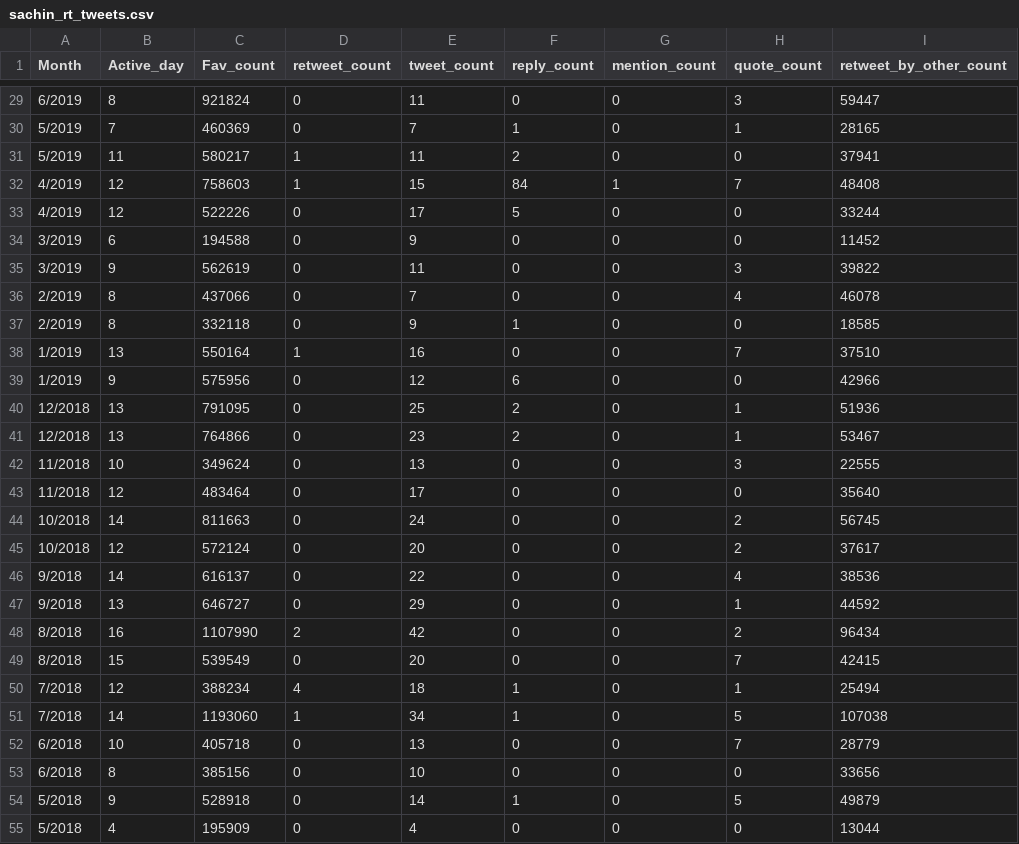
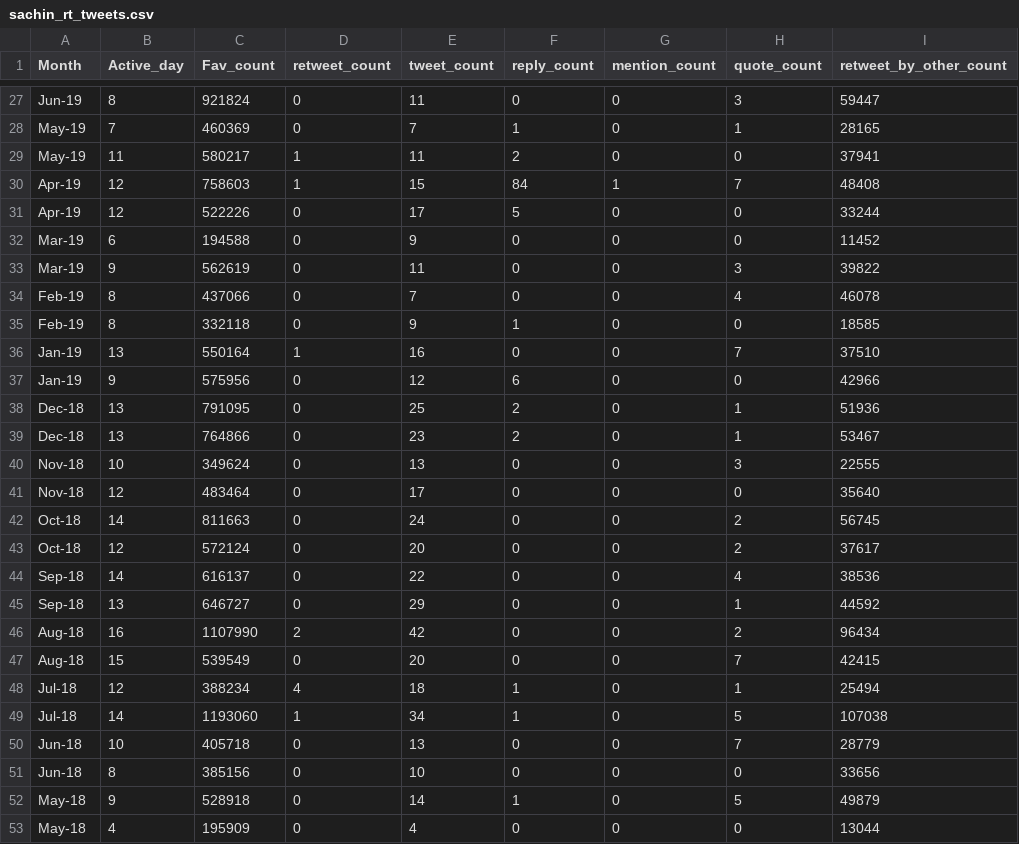
Before and after one commit to SrijanDas/hmm, a CSV file: data/observation/sachin_rt_tweets.csv, drawn as a sheet; only a part is shown, gaps mark what is left out; the diff covers the shown part only.

```diff
--- a/data/observation/sachin_rt_tweets.csv
+++ b/data/observation/sachin_rt_tweets.csv
@@ -29,27 +27,27 @@ Month,Active_day,Fav_count,retweet_count,tweet_count,reply_count,mention_count,q
-6/2019,8,921824,0,11,0,0,3,59447
-5/2019,7,460369,0,7,1,0,1,28165
-5/2019,11,580217,1,11,2,0,0,37941
-4/2019,12,758603,1,15,84,1,7,48408
-4/2019,12,522226,0,17,5,0,0,33244
-3/2019,6,194588,0,9,0,0,0,11452
-3/2019,9,562619,0,11,0,0,3,39822
-2/2019,8,437066,0,7,0,0,4,46078
-2/2019,8,332118,0,9,1,0,0,18585
-1/2019,13,550164,1,16,0,0,7,37510
-1/2019,9,575956,0,12,6,0,0,42966
-12/2018,13,791095,0,25,2,0,1,51936
-12/2018,13,764866,0,23,2,0,1,53467
-11/2018,10,349624,0,13,0,0,3,22555
-11/2018,12,483464,0,17,0,0,0,35640
-10/2018,14,811663,0,24,0,0,2,56745
-10/2018,12,572124,0,20,0,0,2,37617
-9/2018,14,616137,0,22,0,0,4,38536
-9/2018,13,646727,0,29,0,0,1,44592
-8/2018,16,1107990,2,42,0,0,2,96434
-8/2018,15,539549,0,20,0,0,7,42415
-7/2018,12,388234,4,18,1,0,1,25494
-7/2018,14,1193060,1,34,1,0,5,107038
-6/2018,10,405718,0,13,0,0,7,28779
-6/2018,8,385156,0,10,0,0,0,33656
-5/2018,9,528918,0,14,1,0,5,49879
-5/2018,4,195909,0,4,0,0,0,13044
+Jun-19,8,921824,0,11,0,0,3,59447
+May-19,7,460369,0,7,1,0,1,28165
+May-19,11,580217,1,11,2,0,0,37941
+Apr-19,12,758603,1,15,84,1,7,48408
+Apr-19,12,522226,0,17,5,0,0,33244
+Mar-19,6,194588,0,9,0,0,0,11452
+Mar-19,9,562619,0,11,0,0,3,39822
+Feb-19,8,437066,0,7,0,0,4,46078
+Feb-19,8,332118,0,9,1,0,0,18585
+Jan-19,13,550164,1,16,0,0,7,37510
+Jan-19,9,575956,0,12,6,0,0,42966
+Dec-18,13,791095,0,25,2,0,1,51936
+Dec-18,13,764866,0,23,2,0,1,53467
+Nov-18,10,349624,0,13,0,0,3,22555
+Nov-18,12,483464,0,17,0,0,0,35640
+Oct-18,14,811663,0,24,0,0,2,56745
+Oct-18,12,572124,0,20,0,0,2,37617
+Sep-18,14,616137,0,22,0,0,4,38536
+Sep-18,13,646727,0,29,0,0,1,44592
+Aug-18,16,1107990,2,42,0,0,2,96434
+Aug-18,15,539549,0,20,0,0,7,42415
+Jul-18,12,388234,4,18,1,0,1,25494
+Jul-18,14,1193060,1,34,1,0,5,107038
+Jun-18,10,405718,0,13,0,0,7,28779
+Jun-18,8,385156,0,10,0,0,0,33656
+May-18,9,528918,0,14,1,0,5,49879
+May-18,4,195909,0,4,0,0,0,13044
```
Also changed, not shown: 2 removed rows and 139 edited cells elsewhere in this file, data/state/sachin_rt_tweets.csv, 9 other files.
